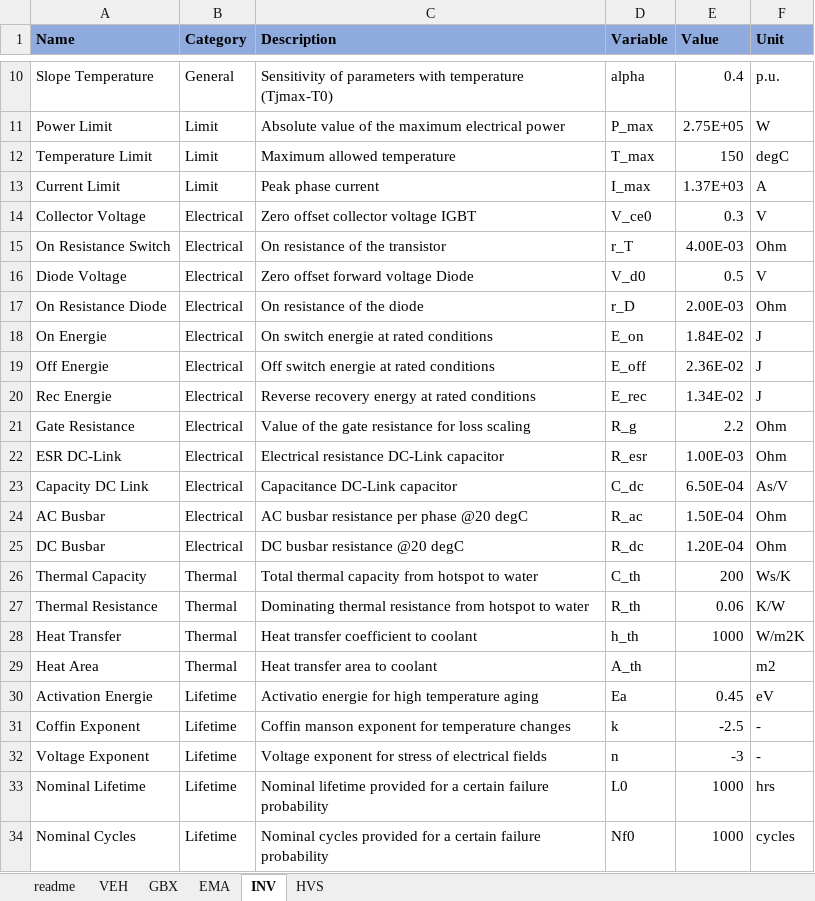
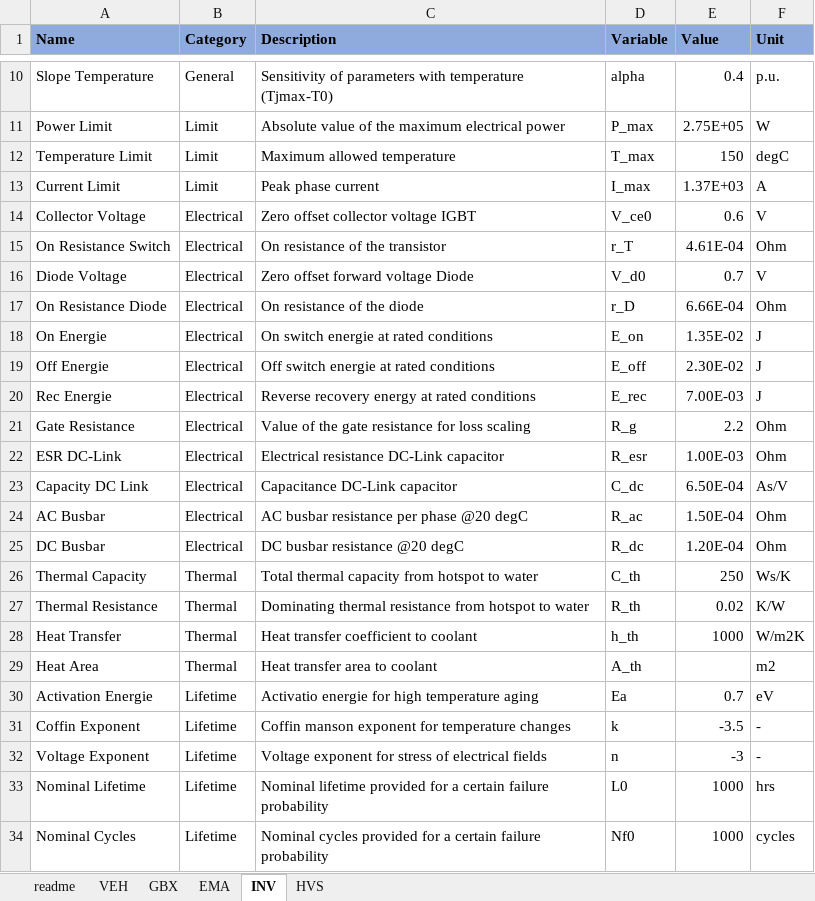
Before and after one commit to pascme05/PyEVPowerKit, an Excel workbook: setup/setup_Tesla3.xlsx, sheet INV, drawn as a sheet; only a part is shown, gaps mark what is left out; values as stored, in another font and other column widths than the file's, no borders; the diff names each change by its address in the sheet, - before the commit and + after, or states it on an @@ line.

```diff
--- a/setup/setup_Tesla3.xlsx (sheet INV)
+++ b/setup/setup_Tesla3.xlsx (sheet INV)
-E14 (Value): 0.3
+E14 (Value): 0.6
-E15 (Value): 4.00E-03
+E15 (Value): 4.61E-04
-E16 (Value): 0.5
+E16 (Value): 0.7
-E17 (Value): 2.00E-03
+E17 (Value): 6.66E-04
-E18 (Value): 1.84E-02
+E18 (Value): 1.35E-02
-E19 (Value): 2.36E-02
+E19 (Value): 2.30E-02
-E20 (Value): 1.34E-02
+E20 (Value): 7.00E-03
-E26 (Value): 200
+E26 (Value): 250
-E27 (Value): 0.06
+E27 (Value): 0.02
-E30 (Value): 0.45
+E30 (Value): 0.7
-E31 (Value): -2.5
+E31 (Value): -3.5
```
Also changed, not shown: data/data_Artemis_150.xlsx, 7 other files.
